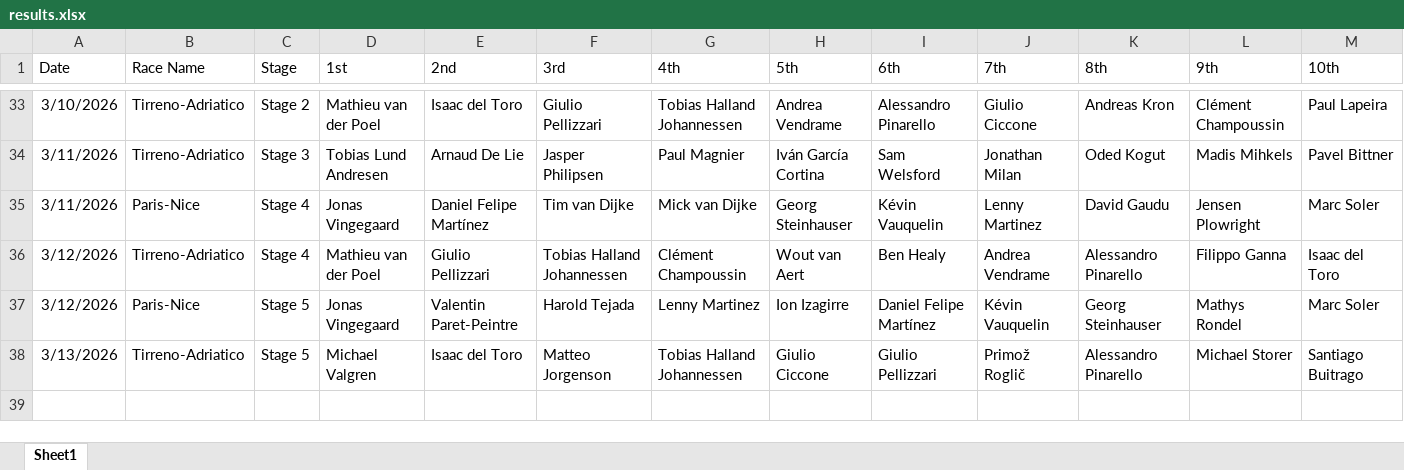
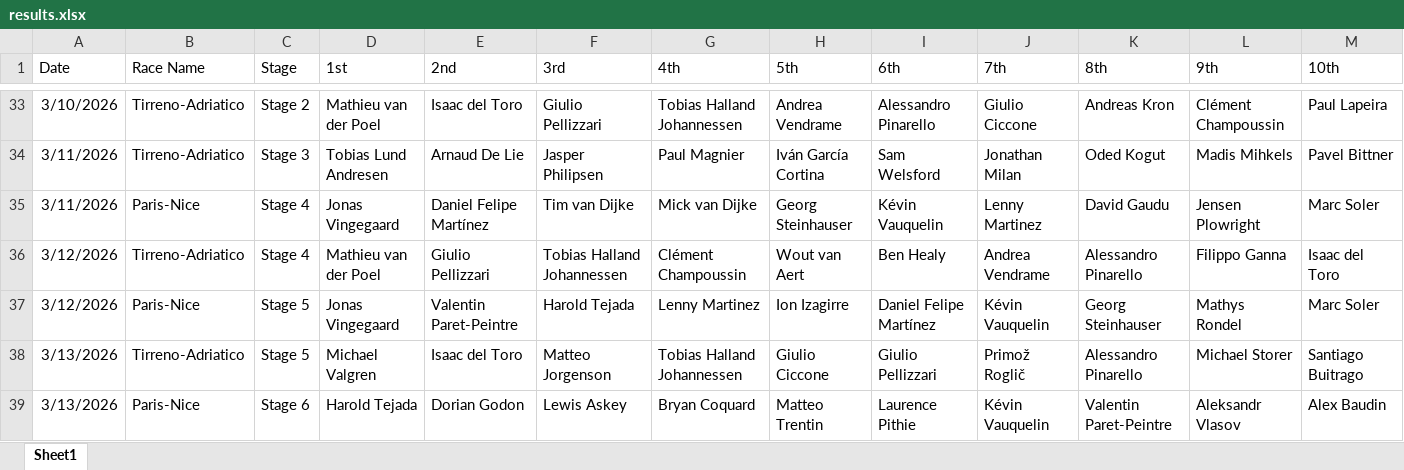
Before and after one commit to danpsh/Fantasy-Cycling, an Excel workbook: results.xlsx, sheet Sheet1, drawn as a sheet; only a part is shown, gaps mark what is left out; values as stored, in another font and other column widths than the file's, no borders; the diff names each change by its address in the sheet, - before the commit and + after, or states it on an @@ line.

Commit message:
Add files via upload

```diff
--- a/results.xlsx (sheet Sheet1)
+++ b/results.xlsx (sheet Sheet1)
+row 39: 3/13/2026 | Paris-Nice | Stage 6 | Harold Tejada | Dorian Godon | Lewis Askey | Bryan Coquard | Matteo Trentin | Laurence Pithie | Kévin Vauquelin | Valentin Paret-Peintre | Aleksandr Vlasov | Alex Baudin
```
